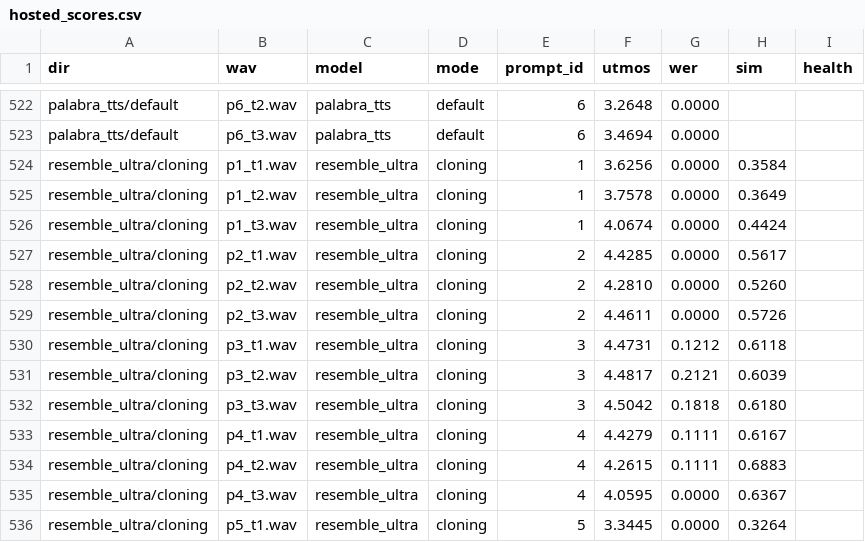
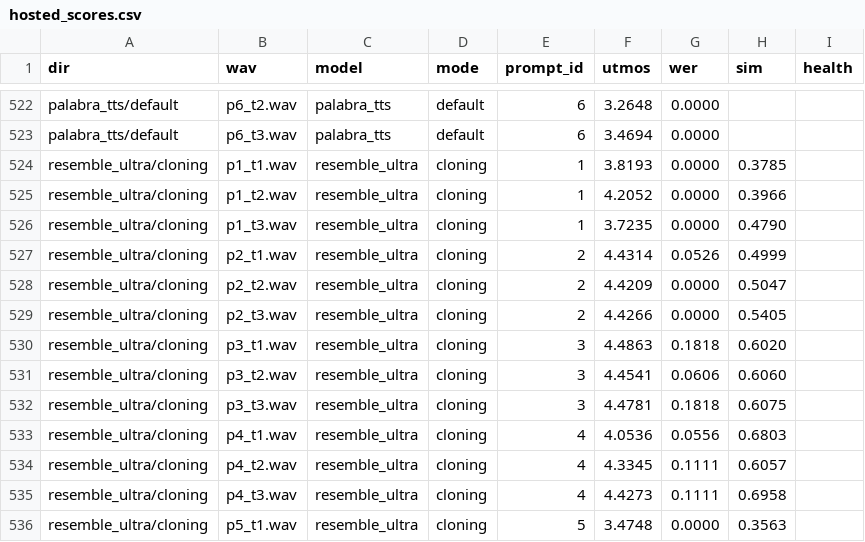
Before and after one commit to 5uck1ess/tts-bench, a CSV file: scoring/hosted_scores.csv, drawn as a sheet; only a part is shown, gaps mark what is left out; the diff covers the shown part only.

```diff
--- a/scoring/hosted_scores.csv
+++ b/scoring/hosted_scores.csv
@@ -523,14 +523,14 @@ palabra_tts/default,p6_t2.wav,palabra_tts,default,6,3.2648,0.0000,,
 palabra_tts/default,p6_t3.wav,palabra_tts,default,6,3.4694,0.0000,,
-resemble_ultra/cloning,p1_t1.wav,resemble_ultra,cloning,1,3.6256,0.0000,0.3584,
-resemble_ultra/cloning,p1_t2.wav,resemble_ultra,cloning,1,3.7578,0.0000,0.3649,
-resemble_ultra/cloning,p1_t3.wav,resemble_ultra,cloning,1,4.0674,0.0000,0.4424,
-resemble_ultra/cloning,p2_t1.wav,resemble_ultra,cloning,2,4.4285,0.0000,0.5617,
-resemble_ultra/cloning,p2_t2.wav,resemble_ultra,cloning,2,4.2810,0.0000,0.5260,
-resemble_ultra/cloning,p2_t3.wav,resemble_ultra,cloning,2,4.4611,0.0000,0.5726,
-resemble_ultra/cloning,p3_t1.wav,resemble_ultra,cloning,3,4.4731,0.1212,0.6118,
-resemble_ultra/cloning,p3_t2.wav,resemble_ultra,cloning,3,4.4817,0.2121,0.6039,
-resemble_ultra/cloning,p3_t3.wav,resemble_ultra,cloning,3,4.5042,0.1818,0.6180,
-resemble_ultra/cloning,p4_t1.wav,resemble_ultra,cloning,4,4.4279,0.1111,0.6167,
-resemble_ultra/cloning,p4_t2.wav,resemble_ultra,cloning,4,4.2615,0.1111,0.6883,
-resemble_ultra/cloning,p4_t3.wav,resemble_ultra,cloning,4,4.0595,0.0000,0.6367,
-resemble_ultra/cloning,p5_t1.wav,resemble_ultra,cloning,5,3.3445,0.0000,0.3264,
+resemble_ultra/cloning,p1_t1.wav,resemble_ultra,cloning,1,3.8193,0.0000,0.3785,
+resemble_ultra/cloning,p1_t2.wav,resemble_ultra,cloning,1,4.2052,0.0000,0.3966,
+resemble_ultra/cloning,p1_t3.wav,resemble_ultra,cloning,1,3.7235,0.0000,0.4790,
+resemble_ultra/cloning,p2_t1.wav,resemble_ultra,cloning,2,4.4314,0.0526,0.4999,
+resemble_ultra/cloning,p2_t2.wav,resemble_ultra,cloning,2,4.4209,0.0000,0.5047,
+resemble_ultra/cloning,p2_t3.wav,resemble_ultra,cloning,2,4.4266,0.0000,0.5405,
+resemble_ultra/cloning,p3_t1.wav,resemble_ultra,cloning,3,4.4863,0.1818,0.6020,
+resemble_ultra/cloning,p3_t2.wav,resemble_ultra,cloning,3,4.4541,0.0606,0.6060,
+resemble_ultra/cloning,p3_t3.wav,resemble_ultra,cloning,3,4.4781,0.1818,0.6075,
+resemble_ultra/cloning,p4_t1.wav,resemble_ultra,cloning,4,4.0536,0.0556,0.6803,
+resemble_ultra/cloning,p4_t2.wav,resemble_ultra,cloning,4,4.3345,0.1111,0.6057,
+resemble_ultra/cloning,p4_t3.wav,resemble_ultra,cloning,4,4.4273,0.1111,0.6958,
+resemble_ultra/cloning,p5_t1.wav,resemble_ultra,cloning,5,3.4748,0.0000,0.3563,
```
Also changed, not shown: 31 edited cells elsewhere in this file, 2 other files.
